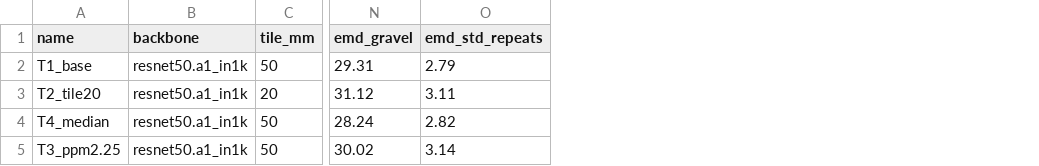
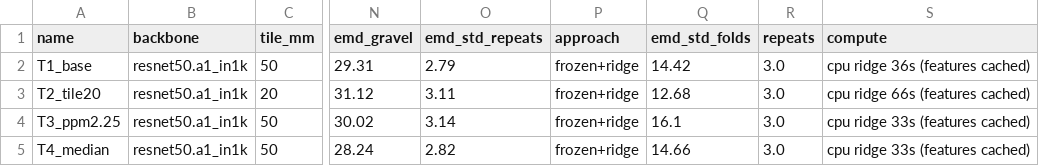
Before and after one commit to lev-laptinov/lab1-cv-acv-soil-grain-size, a CSV file: reports/results.csv, drawn as a sheet; only a part is shown, gaps mark what is left out; addresses are those after the commit; the diff names each change by its address in the sheet, - before the commit and + after, or states it on an @@ line.

```diff
--- a/reports/results.csv
+++ b/reports/results.csv
+column P (approach), rows 2-3: frozen+ridge | frozen+ridge; row 5: frozen+ridge
+column Q (emd_std_folds), rows 2-3: 14.42 | 12.68; row 5: 14.66
+column R (repeats), rows 2-3: 3.0 | 3.0; row 5: 3.0
+column S (compute), rows 2-3: cpu ridge 36s (features cached) | cpu ridge 66s (features cached); row 5: cpu ridge 33s (features cached)
@@ row 5 moved to row 4: T3_ppm2.25 @@
```
Also changed, not shown: 24 other files.
